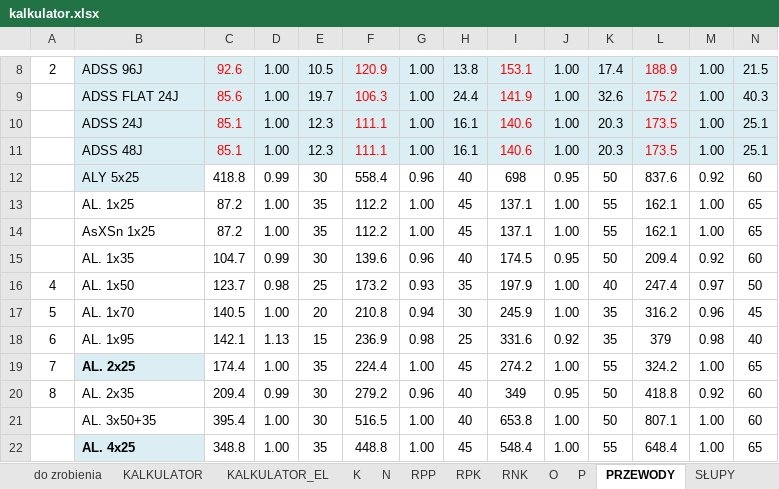
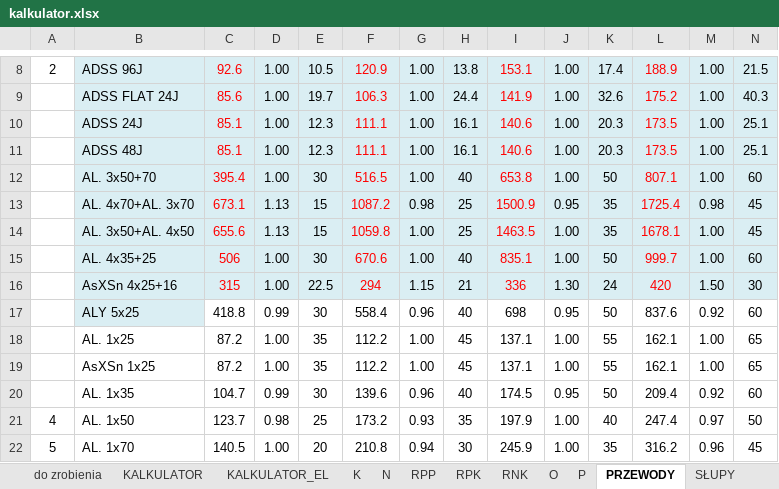
Before and after one commit to BartoszJakubowsky/Python, an Excel workbook: kalkulator.xlsx, sheet PRZEWODY, drawn as a sheet; only a part is shown, gaps mark what is left out; the shorter side is filled out with more unchanged rows; values as stored, in another font and other column widths than the file's, no borders; rows hold the shown columns only; the diff names each change by its address in the sheet, - before the commit and + after, or states it on an @@ line.

```diff
--- a/kalkulator.xlsx (sheet PRZEWODY)
+++ b/kalkulator.xlsx (sheet PRZEWODY)
+row 12:  | AL. 3x50+70 | 395.4 | 1.00 | 30 | 516.5 | 1.00 | 40 | 653.8 | 1.00 | 50 | 807.1 | 1.00 | 60
+row 13:  | AL. 4x70+AL. 3x70 | 673.1 | 1.13 | 15 | 1087.2 | 0.98 | 25 | 1500.9 | 0.95 | 35 | 1725.4 | 0.98 | 45
+row 14:  | AL. 3x50+AL. 4x50 | 655.6 | 1.13 | 15 | 1059.8 | 1.00 | 25 | 1463.5 | 1.00 | 35 | 1678.1 | 1.00 | 45
+row 15:  | AL. 4x35+25 | 506 | 1.00 | 30 | 670.6 | 1.00 | 40 | 835.1 | 1.00 | 50 | 999.7 | 1.00 | 60
+row 16:  | AsXSn 4x25+16 | 315 | 1.00 | 22.5 | 294 | 1.15 | 21 | 336 | 1.30 | 24 | 420 | 1.50 | 30
```
Also changed, not shown: sheet SŁUPY, other sheet tabs, 2 other files.
